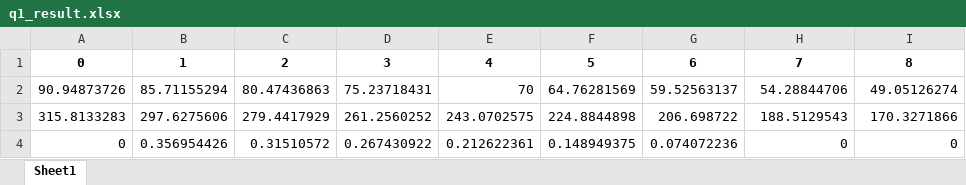
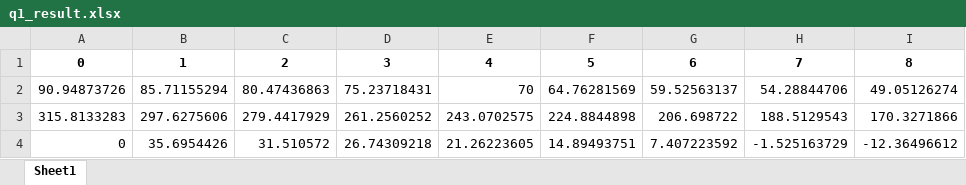
Before and after one commit to Gis-Code/2023_MathModeling_QuestionB, an Excel workbook: q1_result.xlsx, sheet Sheet1, drawn as a sheet; values as stored, in another font and other column widths than the file's, no borders; removed rows and columns are numbered as before the commit, all else as after; the diff names each change by its address in the sheet, - before the commit and + after, or states it on an @@ line.

```diff
--- a/q1_result.xlsx (sheet Sheet1)
+++ b/q1_result.xlsx (sheet Sheet1)
-row 4: 0 | 0.356954426 | 0.31510572 | 0.267430922 | 0.212622361 | 0.148949375 | 0.074072236 | 0 | 0
+row 4: 0 | 35.6954426 | 31.510572 | 26.74309218 | 21.26223605 | 14.89493751 | 7.407223592 | -1.525163729 | -12.36496612
```
Also changed, not shown: 9 other files.
